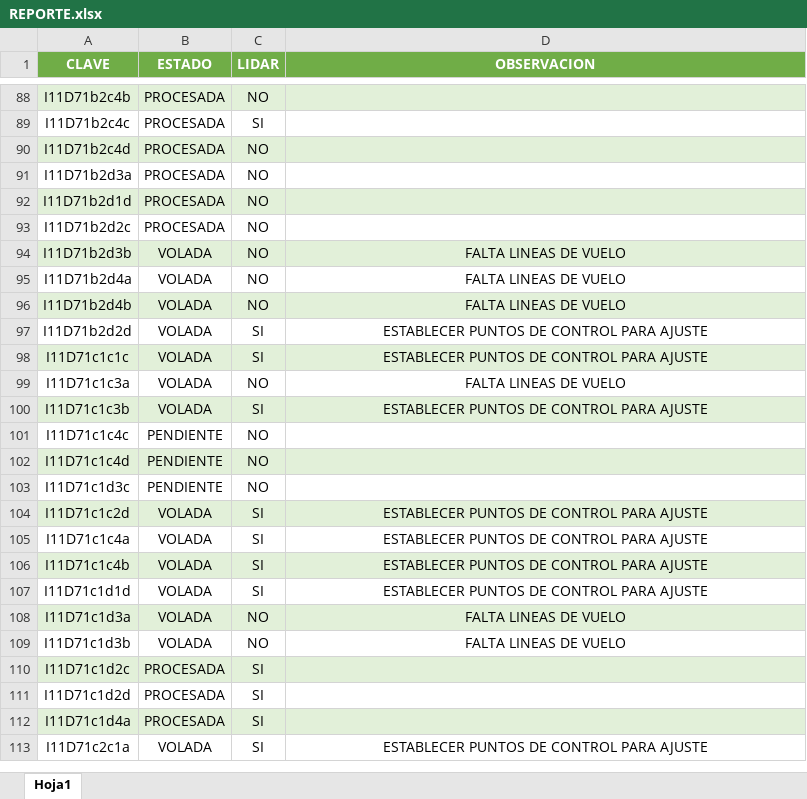
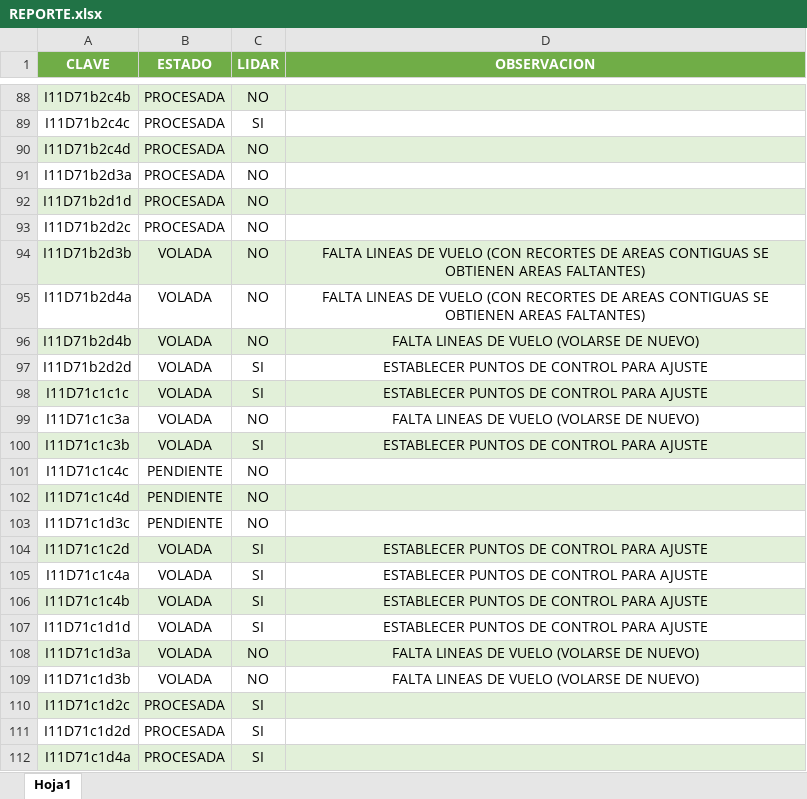
Before and after one commit to INYGEO/REPORTE, an Excel workbook: REPORTE.xlsx, sheet Hoja1, drawn as a sheet; only a part is shown, gaps mark what is left out; the shorter side is filled out with more unchanged rows; values as stored, in another font and other column widths than the file's, no borders; the diff covers the shown part only; the diff names each change by its address in the sheet, - before the commit and + after, or states it on an @@ line.

```diff
--- a/REPORTE.xlsx (sheet Hoja1)
+++ b/REPORTE.xlsx (sheet Hoja1)
-D94:D95 (OBSERVACION): …DE VUELO
+D94:D95 (OBSERVACION): …DE VUELO (CON RECORTES DE AREAS CONTIGUAS SE OBTIENEN AREAS FALTANTES)
-D96 (OBSERVACION): FALTA LINEAS DE VUELO
+D96 (OBSERVACION): FALTA LINEAS DE VUELO (VOLARSE DE NUEVO)
-D99 (OBSERVACION): FALTA LINEAS DE VUELO
+D99 (OBSERVACION): FALTA LINEAS DE VUELO (VOLARSE DE NUEVO)
-D108:D109 (OBSERVACION): FALTA LINEAS DE VUELO
+D108:D109 (OBSERVACION): FALTA LINEAS DE VUELO (VOLARSE DE NUEVO)
```
Also changed, not shown: 13 edited cells elsewhere in this sheet.
